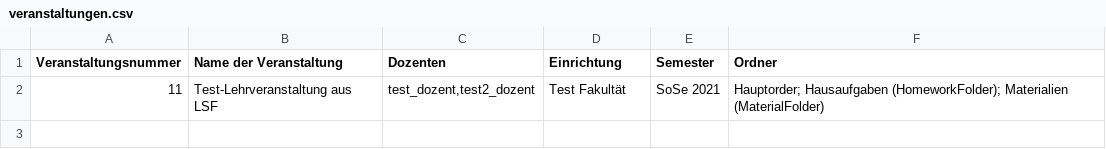
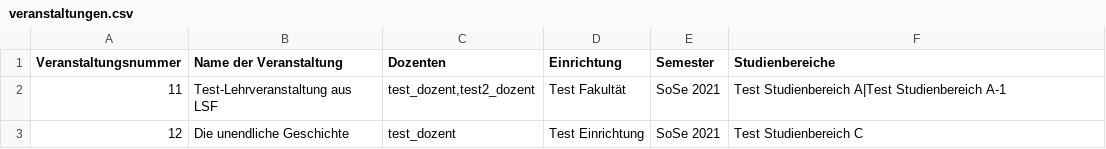
Before and after one commit to Krassmus/Fleximport, a CSV file: examples/veranstaltungen.csv, drawn as a sheet.

```diff
--- a/examples/veranstaltungen.csv
+++ b/examples/veranstaltungen.csv
@@ -1,2 +1,3 @@
-"Veranstaltungsnummer";"Name der Veranstaltung";"Dozenten";"Einrichtung";"Semester";"Ordner"
-"11";"Test-Lehrveranstaltung aus LSF";"test_dozent,test2_dozent";"Test Fakultät";"SoSe 2021";"Hauptorder; Hausaufgaben (HomeworkFolder); Materialien (MaterialFolder)"
+"Veranstaltungsnummer";"Name der Veranstaltung";"Dozenten";"Einrichtung";"Semester";"Studienbereiche"
+"11";"Test-Lehrveranstaltung aus LSF";"test_dozent,test2_dozent";"Test Fakultät";"SoSe 2021";"Test Studienbereich A|Test Studienbereich A-1"
+"12";"Die unendliche Geschichte";"test_dozent";"Test Einrichtung";"SoSe 2021";"Test Studienbereich C"
```
Also changed, not shown: 2 other files.
